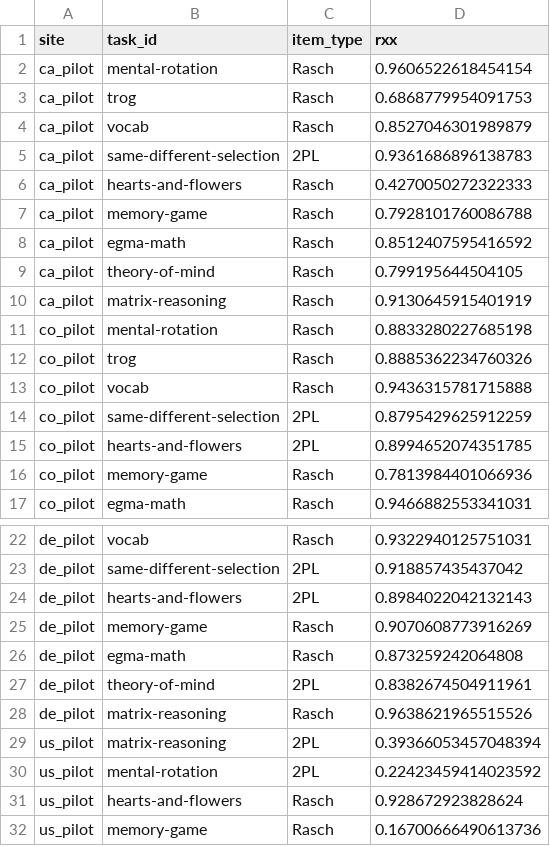
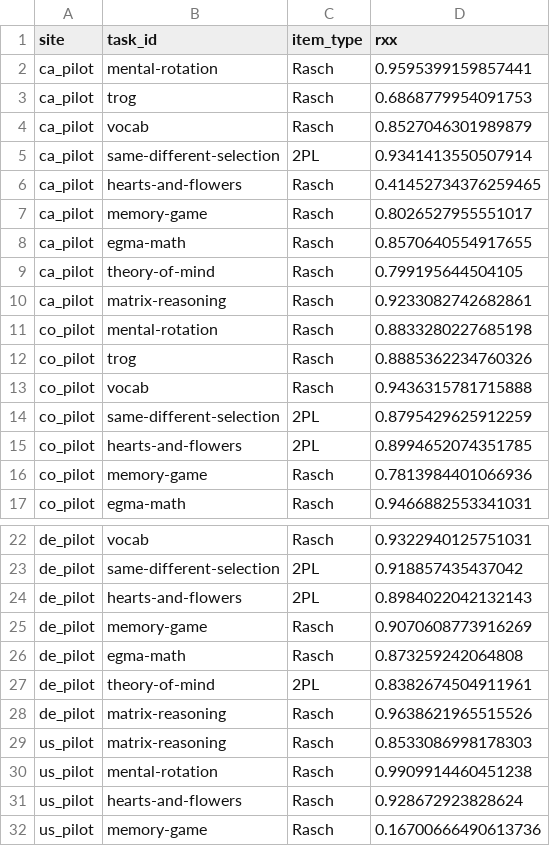
Before and after one commit to levante-framework/levante-pilots, a CSV file: 02_scored_data/irt_outputs/task_rxx.csv, drawn as a sheet; only a part is shown, gaps mark what is left out.

Commit message:
update dataset versions to latest and rerun pipeline

```diff
--- a/02_scored_data/irt_outputs/task_rxx.csv
+++ b/02_scored_data/irt_outputs/task_rxx.csv
@@ -1,11 +1,11 @@
 site,task_id,item_type,rxx
-ca_pilot,mental-rotation,Rasch,0.9606522618454154
+ca_pilot,mental-rotation,Rasch,0.9595399159857441
 ca_pilot,trog,Rasch,0.6868779954091753
 ca_pilot,vocab,Rasch,0.8527046301989879
-ca_pilot,same-different-selection,2PL,0.9361686896138783
-ca_pilot,hearts-and-flowers,Rasch,0.4270050272322333
-ca_pilot,memory-game,Rasch,0.7928101760086788
-ca_pilot,egma-math,Rasch,0.8512407595416592
+ca_pilot,same-different-selection,2PL,0.9341413550507914
+ca_pilot,hearts-and-flowers,Rasch,0.41452734376259465
+ca_pilot,memory-game,Rasch,0.8026527955551017
+ca_pilot,egma-math,Rasch,0.8570640554917655
 ca_pilot,theory-of-mind,Rasch,0.799195644504105
-ca_pilot,matrix-reasoning,Rasch,0.9130645915401919
+ca_pilot,matrix-reasoning,Rasch,0.9233082742682861
 co_pilot,mental-rotation,Rasch,0.8833280227685198
@@ -28,4 +28,4 @@ de_pilot,theory-of-mind,2PL,0.8382674504911961
 de_pilot,matrix-reasoning,Rasch,0.9638621965515526
-us_pilot,matrix-reasoning,2PL,0.39366053457048394
-us_pilot,mental-rotation,2PL,0.22423459414023592
+us_pilot,matrix-reasoning,Rasch,0.8533086998178303
+us_pilot,mental-rotation,Rasch,0.9909914460451238
 us_pilot,hearts-and-flowers,Rasch,0.928672923828624
```
Also changed, not shown: 02_scored_data/irt_outputs/task_rxx_wide.csv, 26 other files.
